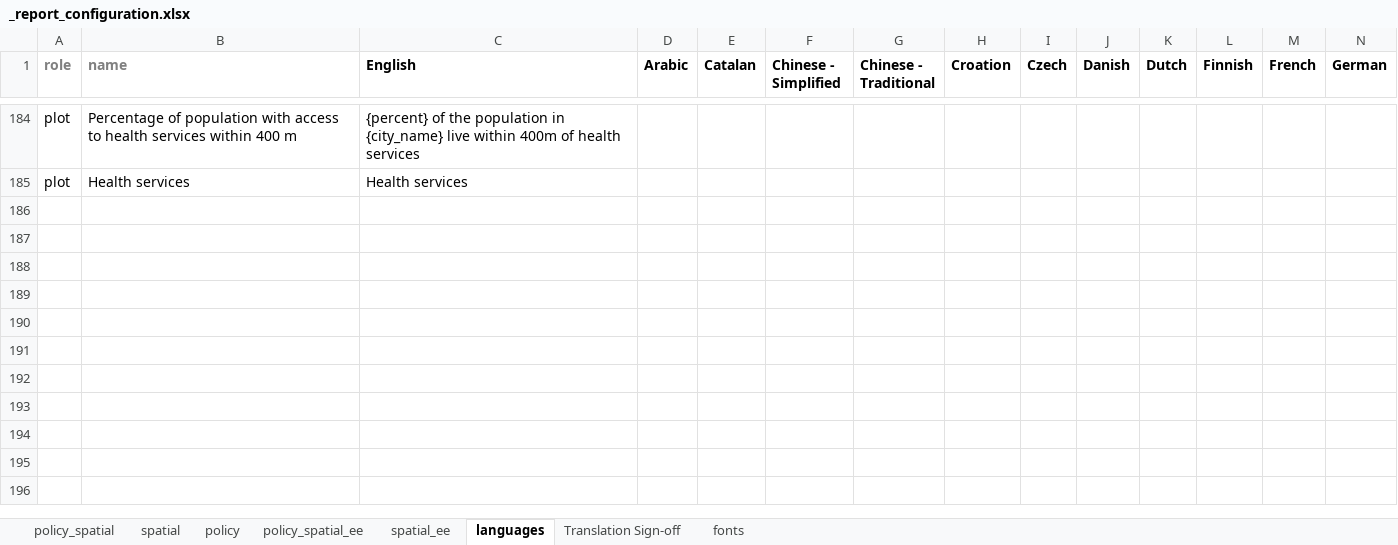
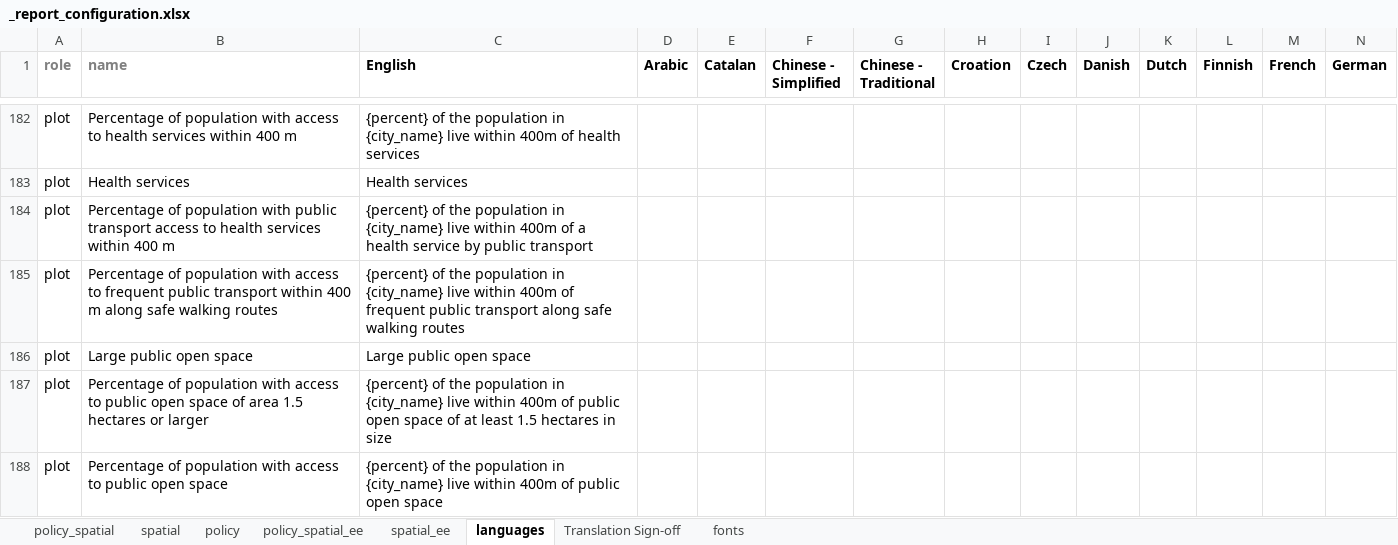
Before and after one commit to ryn-trnr/global-indicators-age-friendly-environments, an Excel workbook: process/configuration/templates/_report_configuration.xlsx, sheet languages, drawn as a sheet; only a part is shown, gaps mark what is left out; values as stored, in another font and other column widths than the file's, no borders; conditional formats not drawn; rows hold the shown columns only; the diff covers the shown part only; the diff names each change by its address in the sheet, - before the commit and + after, or states it on an @@ line.

Commit message:
Add age-friendly access to health and community facilities
- capture footpath width and derive a low-stress walking network
- retain GTFS route-stop membership for direct transit access
- add community and social facility destinations
- compute safe walking and public transport access indicators
- render the new indicators as ordered report pages
- update indicator definitions and data dictionary phrases

```diff
--- a/process/configuration/templates/_report_configuration.xlsx (sheet languages)
+++ b/process/configuration/templates/_report_configuration.xlsx (sheet languages)
+row 184: plot | Percentage of population with public transport access to health services within 400 m | {percent} of the population in {city_name} live within 400m of a health service by public transport
+row 185: plot | Percentage of population with access to frequent public transport within 400 m along safe walking routes | {percent} of the population in {city_name} live within 400m of frequent public transport along safe walking routes
+row 186: plot | Large public open space | Large public open space
+row 187: plot | Percentage of population with access to public open space of area 1.5 hectares or larger | {percent} of the population in {city_name} live within 400m of public open space of at least 1.5 hectares in size
+row 188: plot | Percentage of population with access to public open space | {percent} of the population in {city_name} live within 400m of public open space
```
Also changed, not shown: 5 added rows, 2 removed rows and 4 edited cells elsewhere in this sheet, sheet spatial, sheet spatial_ee, 10 other files.
